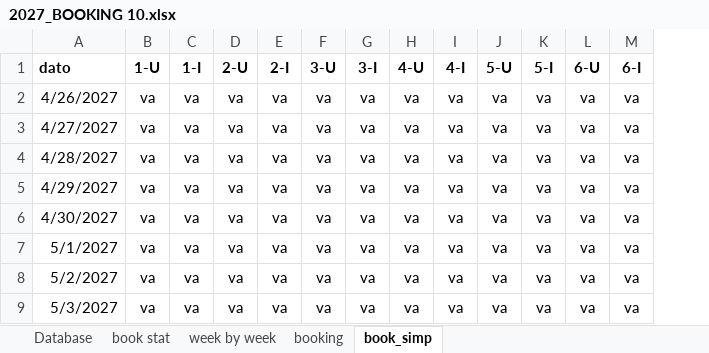
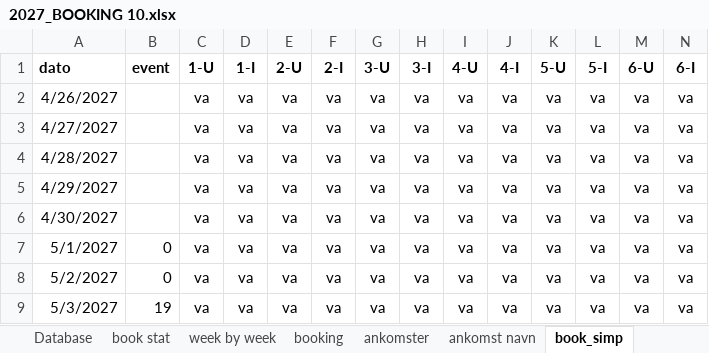
Before and after one commit to Hammerknuden/HK-portal10, an Excel workbook: 2027_BOOKING 10.xlsx, sheet book_simp, drawn as a sheet; only a part is shown; values as stored, in another font and other column widths than the file's, no borders; conditional formats not drawn; the diff names each change by its address in the sheet, - before the commit and + after, or states it on an @@ line.

Commit message:
update 2027 excel events

```diff
--- a/2027_BOOKING 10.xlsx (sheet book_simp)
+++ b/2027_BOOKING 10.xlsx (sheet book_simp)
@@ sheet tab unhidden: ankomster @@
@@ sheet tab unhidden: ankomst navn @@
+column B (event), rows 7-9: 0 | 0 | 19
```
Also changed, not shown: 2026_BOOKING 10.xlsx.
